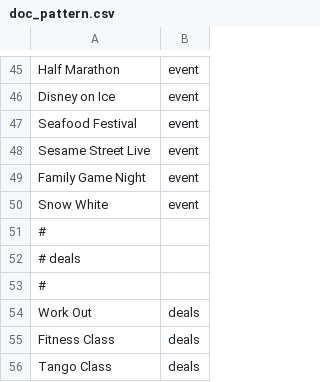
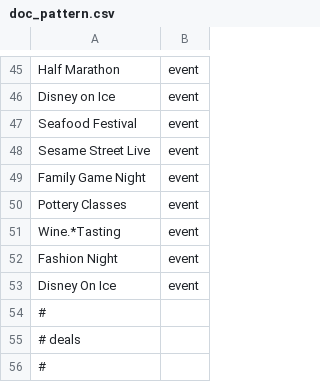
Before and after one commit to cbogithub/python3, a CSV file: query_tool/data/doc_pattern.csv, drawn as a sheet; only a part is shown, gaps mark what is left out; the shorter side is filled out with more unchanged rows.

Commit message:
Update pattern

```diff
--- a/query_tool/data/doc_pattern.csv
+++ b/query_tool/data/doc_pattern.csv
@@ -49,3 +49,6 @@ Sesame Street Live,event
 Family Game Night,event
-Snow White,event
+Pottery Classes,event
+Wine.*Tasting,event
+Fashion Night,event
+Disney On Ice,event
 #
```
